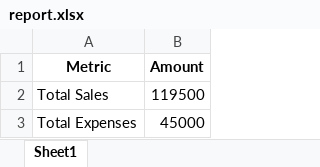
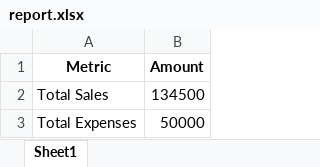
Before and after one commit to kommuvineela73-glitch/streamlit-app2, an Excel workbook: report.xlsx, sheet Sheet1, drawn as a sheet; values as stored, in another font and other column widths than the file's, no borders; the diff names each change by its address in the sheet, - before the commit and + after, or states it on an @@ line.

```diff
--- a/report.xlsx (sheet Sheet1)
+++ b/report.xlsx (sheet Sheet1)
-B2 (Amount): 119500
+B2 (Amount): 134500
-B3 (Amount): 45000
+B3 (Amount): 50000
```
Also changed, not shown: 5 other files.
